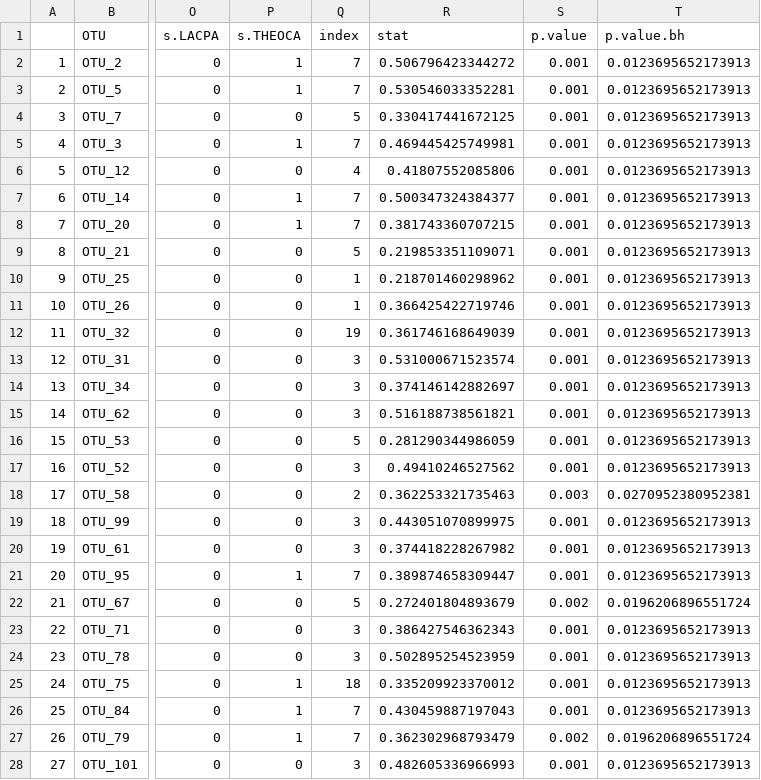
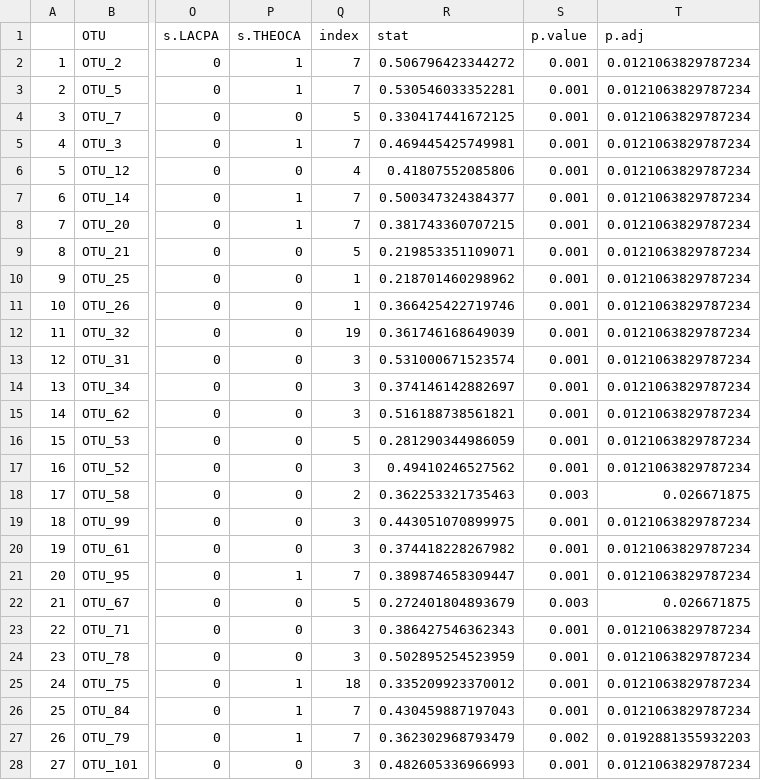
Before and after one commit to jibarozzo/endophyte-leaf-traits, a CSV file: post_stat_analyses_data/Significant_OTUs.csv, drawn as a sheet; only a part is shown, gaps mark what is left out; the diff covers the shown part only; the diff names each change by its address in the sheet, - before the commit and + after, or states it on an @@ line.

```diff
--- a/post_stat_analyses_data/Significant_OTUs.csv
+++ b/post_stat_analyses_data/Significant_OTUs.csv
-T1: p.value.bh
+T1: p.adj
-T2:T17 (p.adj): 0.0123695652173913
+T2:T17 (p.adj): 0.0121063829787234
-T18 (p.adj): 0.0270952380952381
+T18 (p.adj): 0.026671875
-T19:T21 (p.adj): 0.0123695652173913
+T19:T21 (p.adj): 0.0121063829787234
-S22 (p.value): 0.002
+S22 (p.value): 0.003
-T22 (p.adj): 0.0196206896551724
+T22 (p.adj): 0.026671875
-T23:T26 (p.adj): 0.0123695652173913
+T23:T26 (p.adj): 0.0121063829787234
-T27 (p.adj): 0.0196206896551724
+T27 (p.adj): 0.0192881355932203
-T28 (p.adj): 0.0123695652173913
+T28 (p.adj): 0.0121063829787234
```
Also changed, not shown: 1 added row, 50 edited cells and row numbers in column A elsewhere in this file, 3 other files.
